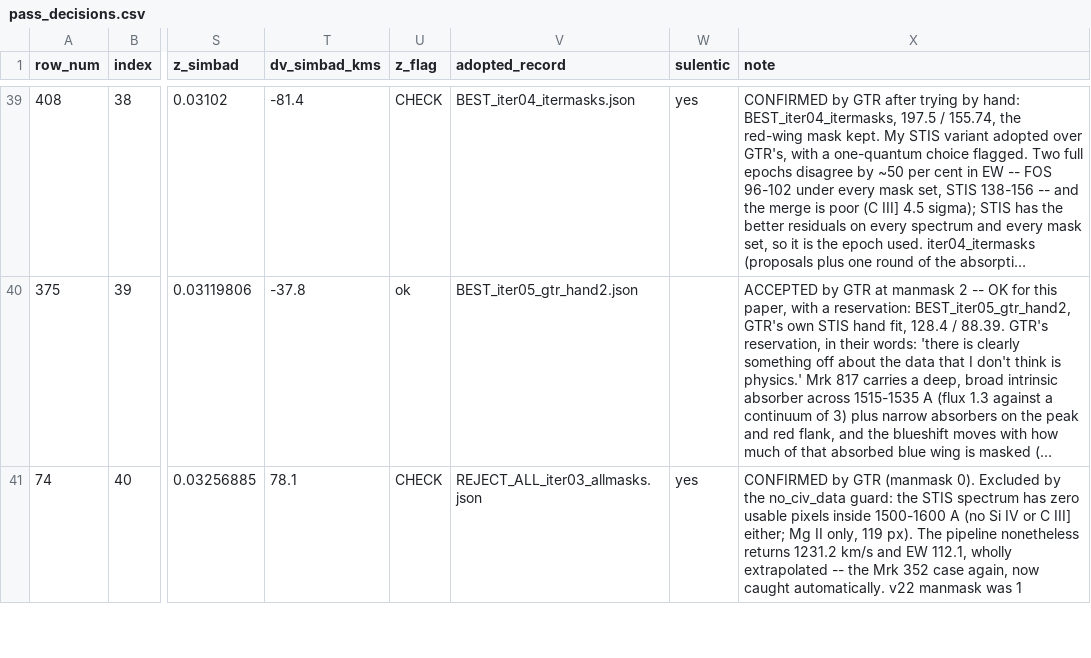
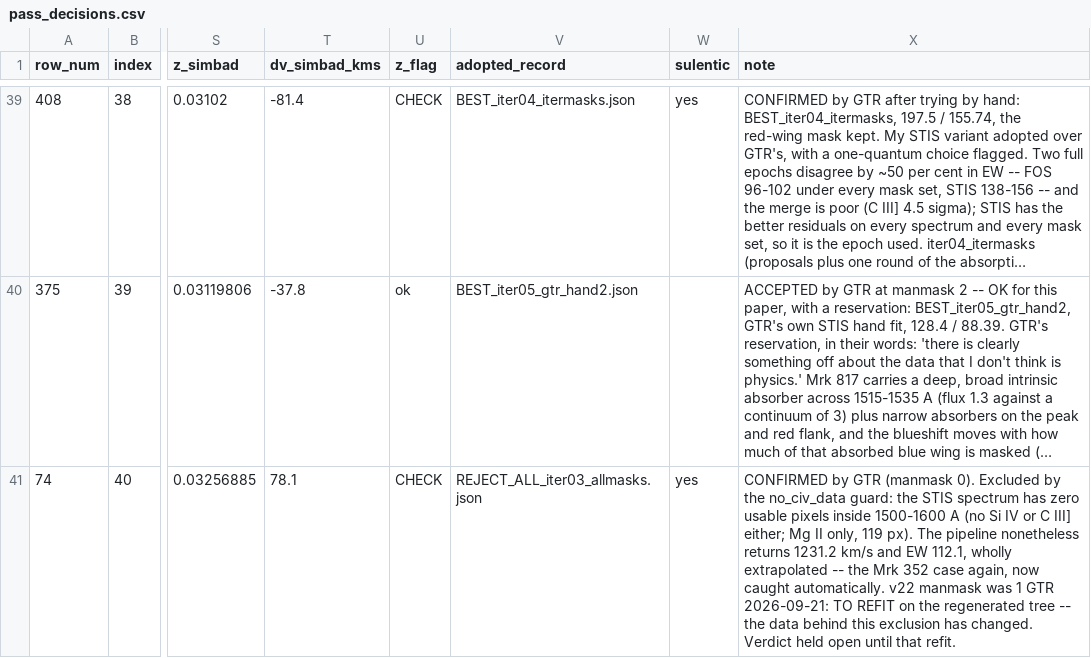
Before and after one commit to gtrichards/HST-Paper, a CSV file: Data/pass_decisions.csv, drawn as a sheet; only a part is shown, gaps mark what is left out; long unchanged cells end in …; the diff covers the shown part only; the diff names each change by its address in the sheet, - before the commit and + after, or states it on an @@ line.

```diff
--- a/Data/pass_decisions.csv
+++ b/Data/pass_decisions.csv
-X41 (note): …was 1
+X41 (note): …was 1 GTR 2026-09-21: TO REFIT on the regenerated tree -- the data behind this exclusion has changed. Verdict held open until that refit.
```
Also changed, not shown: 7 edited cells elsewhere in this file, Data/decisions.csv.
